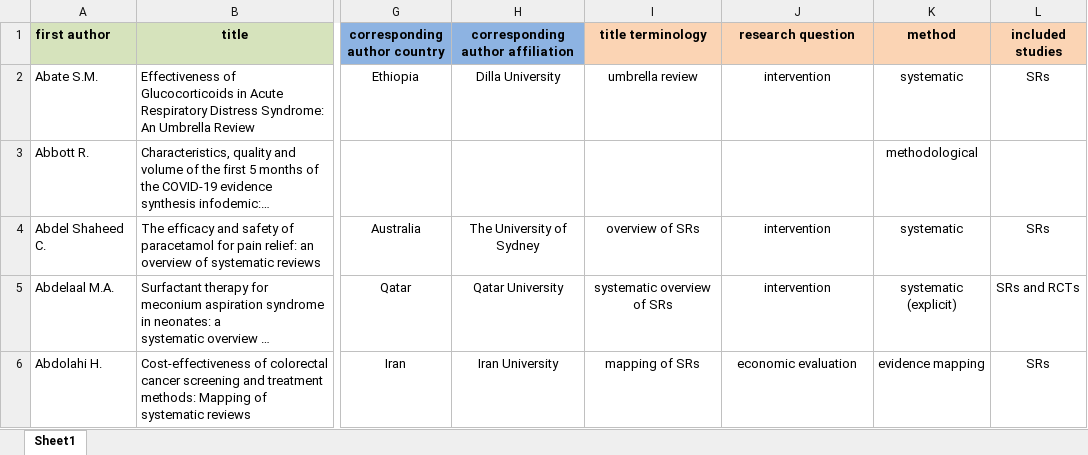
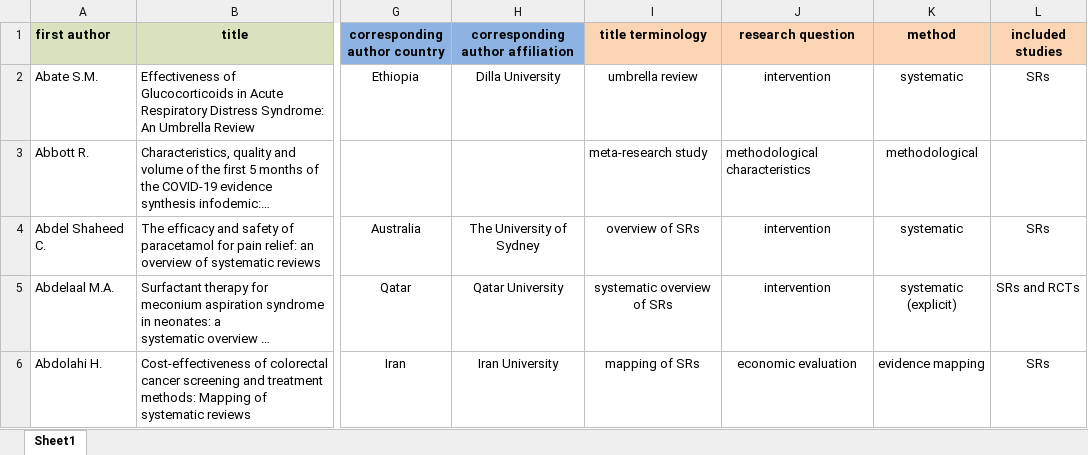
Before and after one commit to bougioukas/overview_megadatabase, an Excel workbook: data/all_overviews-current_1.0.xlsx, sheet Sheet1, drawn as a sheet; only a part is shown, gaps mark what is left out; long unchanged cells end in …; values as stored, in another font and other column widths than the file's, no borders; the diff covers the shown part only; the diff names each change by its address in the sheet, - before the commit and + after, or states it on an @@ line.

```diff
--- a/data/all_overviews-current_1.0.xlsx (sheet Sheet1)
+++ b/data/all_overviews-current_1.0.xlsx (sheet Sheet1)
-I3 (title terminology): (empty)
+I3 (title terminology): meta-research study
-J3 (research question): (empty)
+J3 (research question): methodological characteristics
```
Also changed, not shown: 15 added rows, 1 removed row and 49 edited cells elsewhere in this sheet, _site/data/all_overviews-current_1.0.xlsx, _site/data/methods.xlsx, 11 other files.
